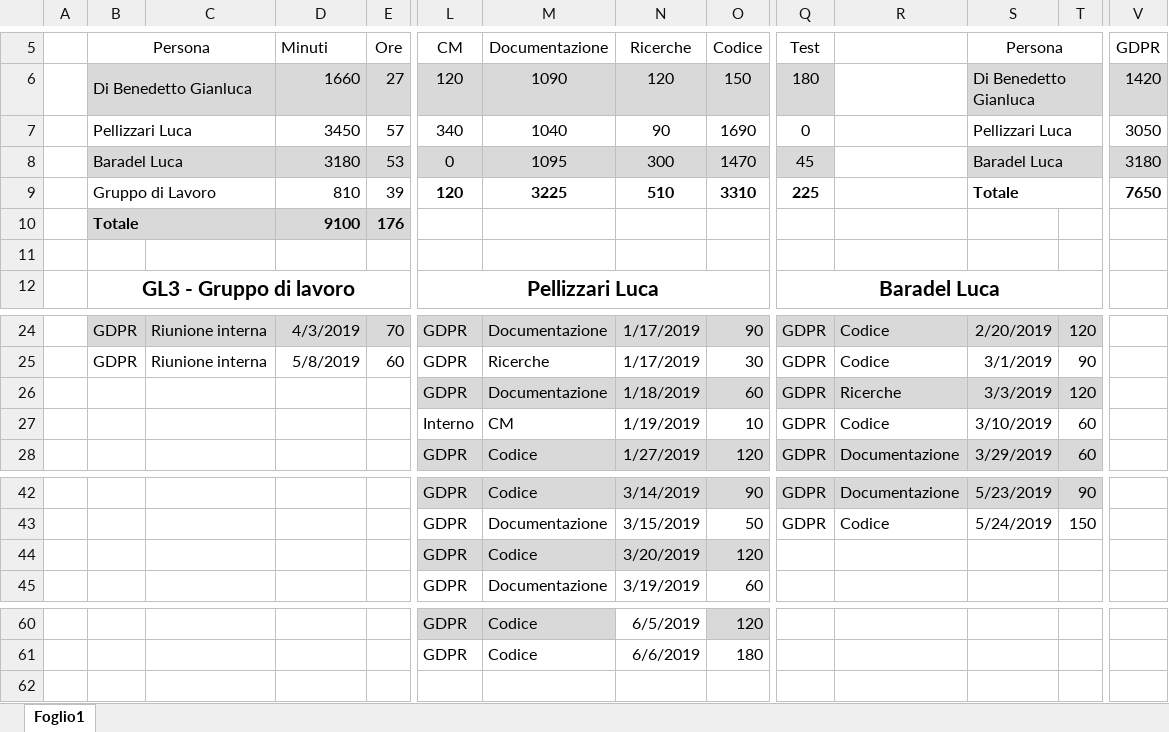
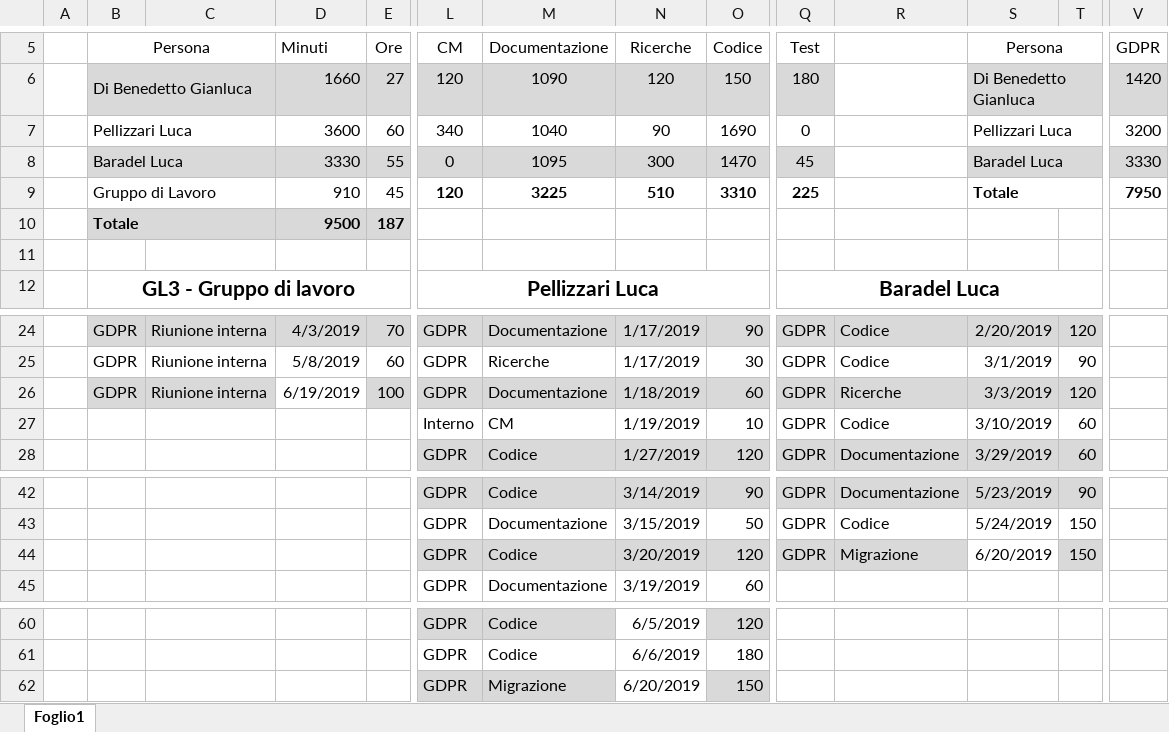
Before and after one commit to GL3-IngegneriaDelSoftware2/GDPRProject, an Excel workbook: Documentazione/GDPRPrj_TempiLavoro/GDPRPrj_TempiLavoro_GL3.xlsx, sheet Foglio1, drawn as a sheet; only a part is shown, gaps mark what is left out; values as stored, in another font and other column widths than the file's, no borders; rows hold the shown columns only; the diff names each change by its address in the sheet, - before the commit and + after, or states it on an @@ line.

Commit message:
Update tempi lucap lucab

```diff
--- a/Documentazione/GDPRPrj_TempiLavoro/GDPRPrj_TempiLavoro_GL3.xlsx (sheet Foglio1)
+++ b/Documentazione/GDPRPrj_TempiLavoro/GDPRPrj_TempiLavoro_GL3.xlsx (sheet Foglio1)
-D7 (Minuti): 3450
+D7 (Minuti): 3600
-E7 (Ore): 57
+E7 (Ore): 60
-V7 (GDPR): 3050
+V7 (GDPR): 3200
-D8 (Minuti): 3180
+D8 (Minuti): 3330
-E8 (Ore): 53
+E8 (Ore): 55
-V8 (GDPR): 3180
+V8 (GDPR): 3330
-D9 (Minuti): 810
+D9 (Minuti): 910
-E9 (Ore): 39
+E9 (Ore): 45
-V9 (GDPR): 7650
+V9 (GDPR): 7950
-D10 (Minuti): 9100
+D10 (Minuti): 9500
-E10 (Ore): 176
+E10 (Ore): 187
-B26 (Persona): (empty)
+B26 (Persona): GDPR
-B26:C26 fill: none
+B26:C26 fill: #D9D9D9
-C26: (empty)
+C26: Riunione interna
-D26 (Minuti): (empty)
+D26 (Minuti): 6/19/2019
-E26 (Ore): (empty)
+E26 (Ore): 100
-E26 fill: none
+E26 fill: #D9D9D9
-Q44 (Test): (empty)
+Q44 (Test): GDPR
-Q44:R44 fill: none
+Q44:R44 fill: #D9D9D9
-R44: (empty)
+R44: Migrazione
-S44 (Persona): (empty)
+S44 (Persona): 6/20/2019
-T44: (empty)
+T44: 150
-T44 fill: none
+T44 fill: #D9D9D9
+row 62:  |  |  |  |  | GDPR | Migrazione | 6/20/2019 | 150
```
